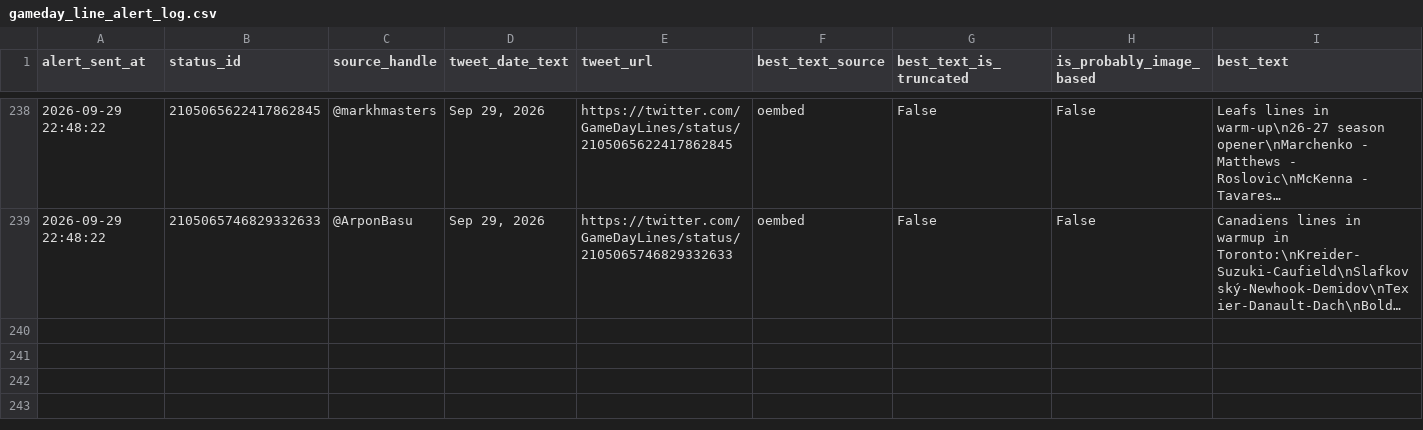
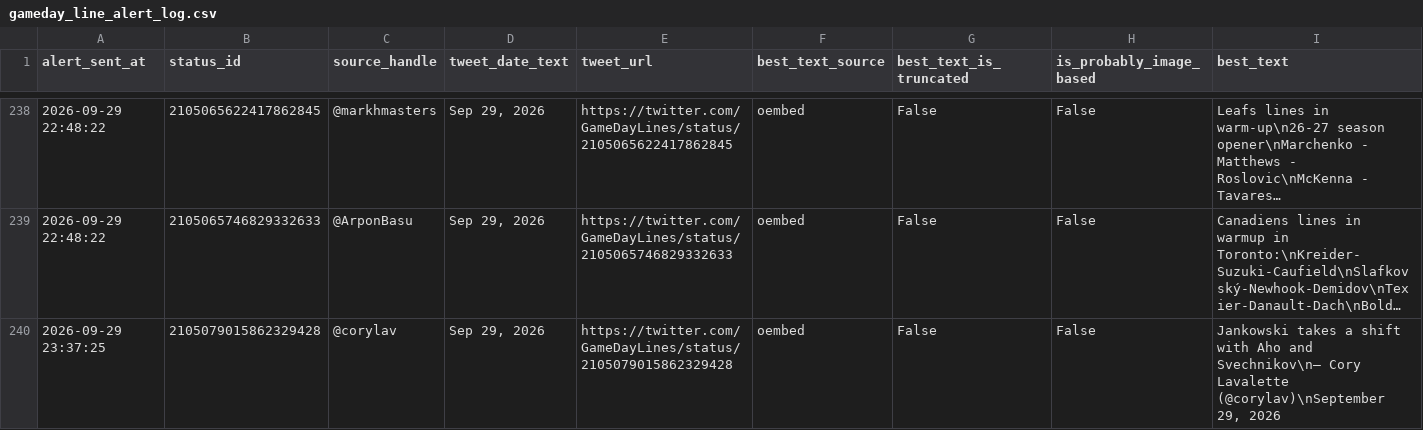
Before and after one commit to ajpayzant/nhl-line-alert-bot, a CSV file: gameday_line_alert_log.csv, drawn as a sheet; only a part is shown, gaps mark what is left out; long unchanged cells end in …; the diff names each change by its address in the sheet, - before the commit and + after, or states it on an @@ line.

```diff
--- a/gameday_line_alert_log.csv
+++ b/gameday_line_alert_log.csv
+row 240: 2026-09-29 23:37:25 | 2105079015862329428 | @corylav | Sep 29, 2026 | https://twitter.com/GameDayLines/status/2105079015862329428 | oembed | False | False | Jankowski takes a shift with Aho and Svechnikov\n— Cory Lavalette (@corylav)\nSeptember 29, 2026
```
Also changed, not shown: 1 other file.
